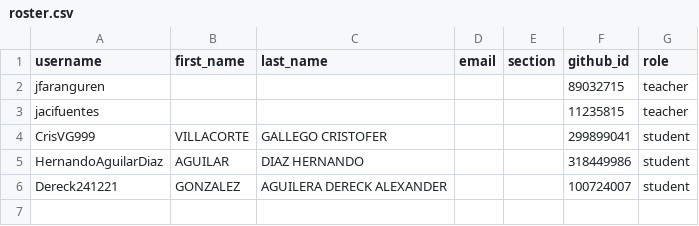
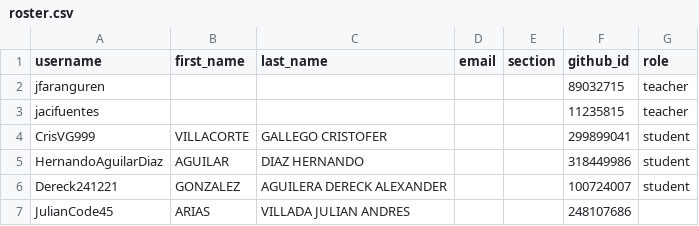
Before and after one commit to UniversidadIcesi-DCSI-BloqueAlgoritmos/classroom50, a CSV file: 2026-2-g5-apo1-sis/roster.csv, drawn as a sheet; the diff names each change by its address in the sheet, - before the commit and + after, or states it on an @@ line.

Commit message:
[Classroom 50] Add student: 2026-2-g5-apo1-sis/JulianCode45

```diff
--- a/2026-2-g5-apo1-sis/roster.csv
+++ b/2026-2-g5-apo1-sis/roster.csv
+row 7: JulianCode45 | ARIAS | VILLADA JULIAN ANDRES |  |  | 248107686
```
